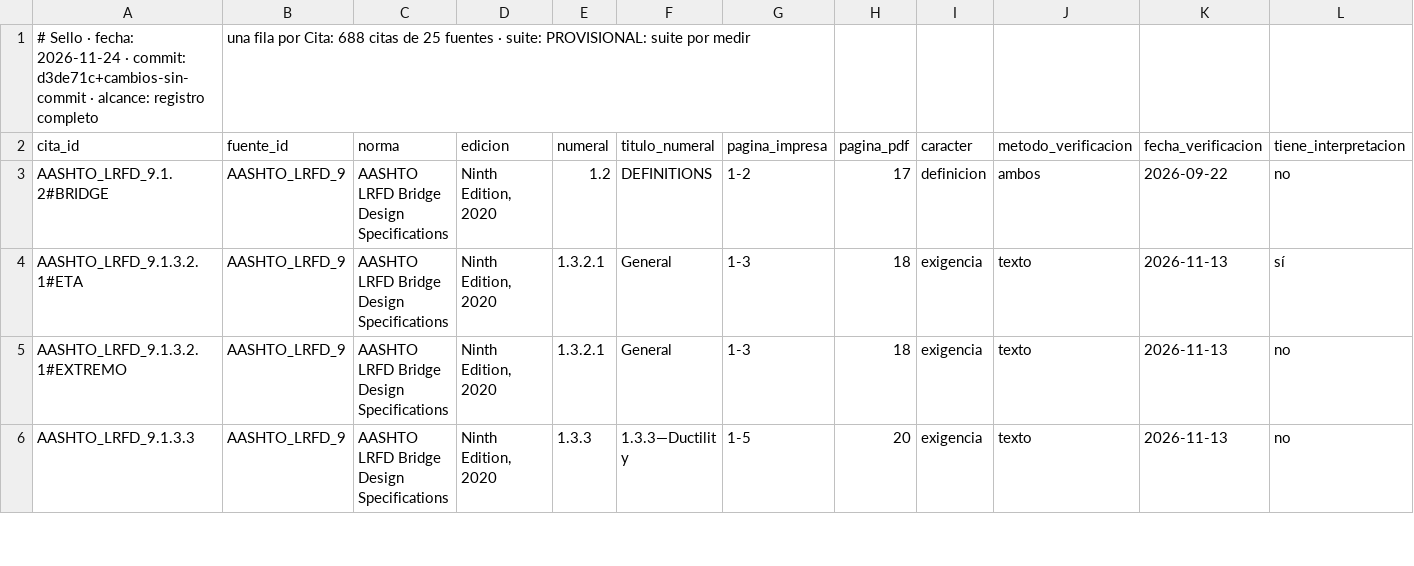
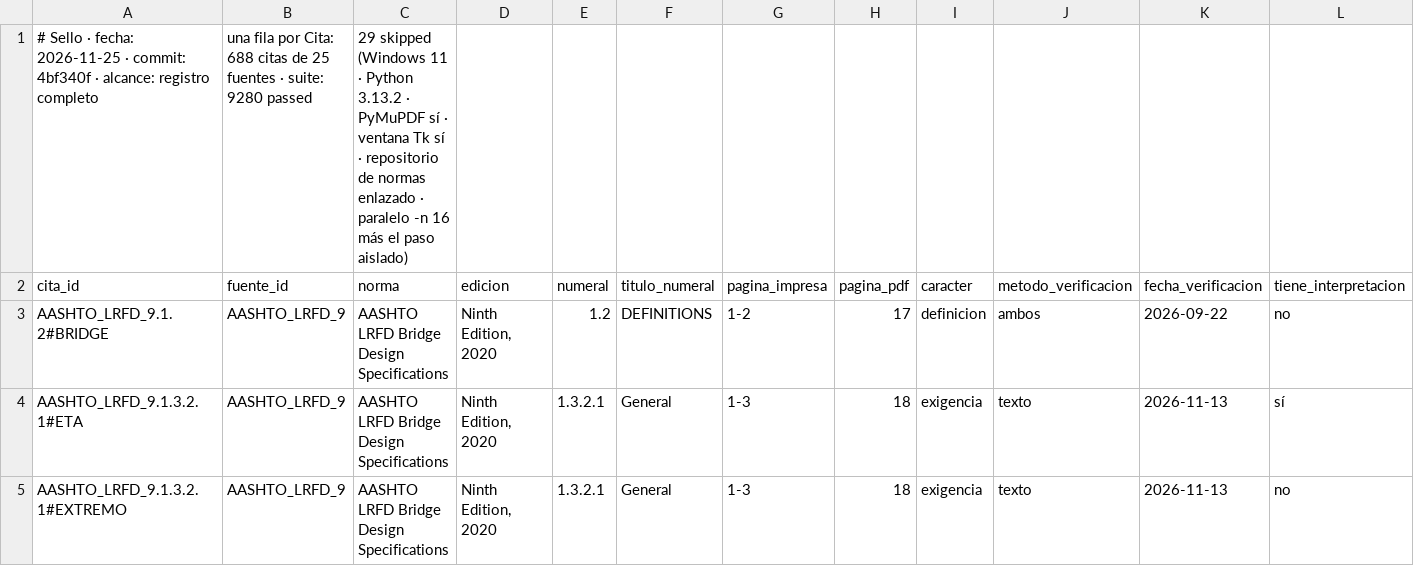
Before and after one commit to Andy-rba30/Proyecto_alcantarillas, a CSV file: docs/trazabilidad.csv, drawn as a sheet; only a part is shown; the shorter side is filled out with more unchanged rows; removed rows and columns are numbered as before the commit, all else as after; rows hold the shown columns only; the diff names each change by its address in the sheet, - before the commit and + after, or states it on an @@ line.

Commit message:
docs: sella indice_formulas.md y trazabilidad.csv con el par MEDIDO (4bf340f; 9280 passed, 29 skipped)

```diff
--- a/docs/trazabilidad.csv
+++ b/docs/trazabilidad.csv
-row 1: # Sello · fecha: 2026-11-24 · commit: d3de71c+cambios-sin-commit · alcance: registro completo | una fila por Cita: 688 citas de 25 fuentes · suite: PROVISIONAL: suite por medir
+row 1: # Sello · fecha: 2026-11-25 · commit: 4bf340f · alcance: registro completo | una fila por Cita: 688 citas de 25 fuentes · suite: 9280 passed | 29 skipped (Windows 11 · Python 3.13.2 · PyMuPDF sí · ventana Tk sí · repositorio de normas enlazado · paralelo -n 16 más el paso aislado)
```
Also changed, not shown: 1 other file.
